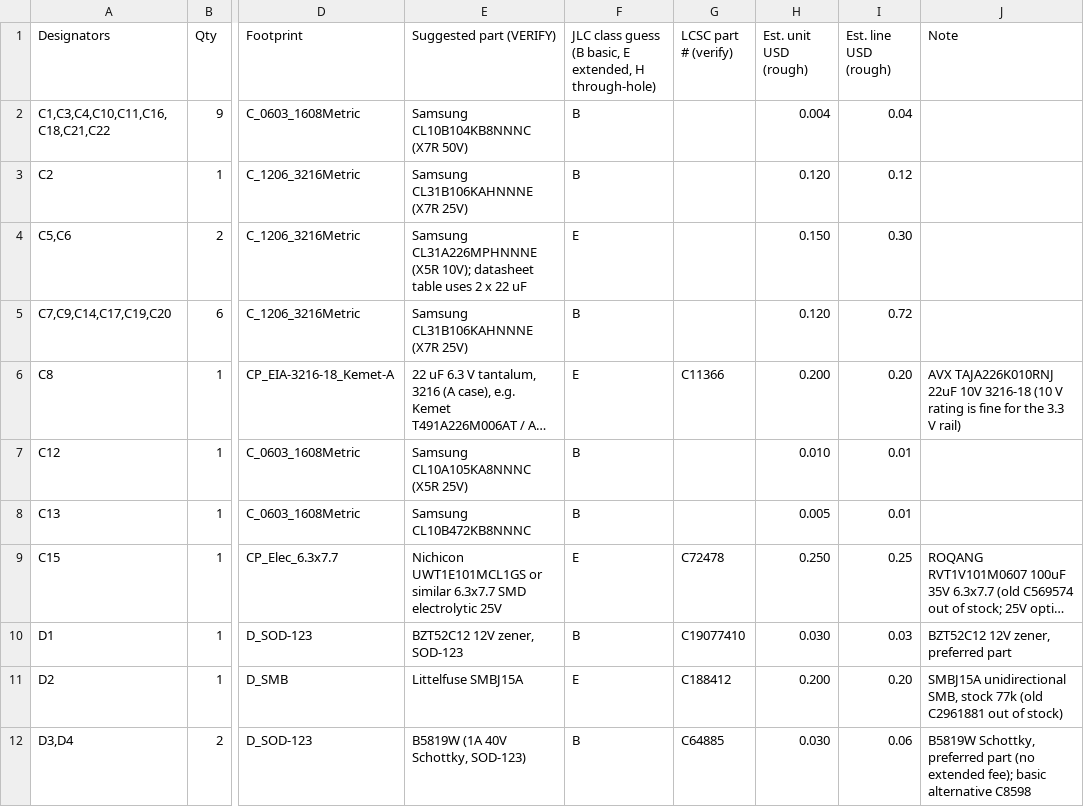
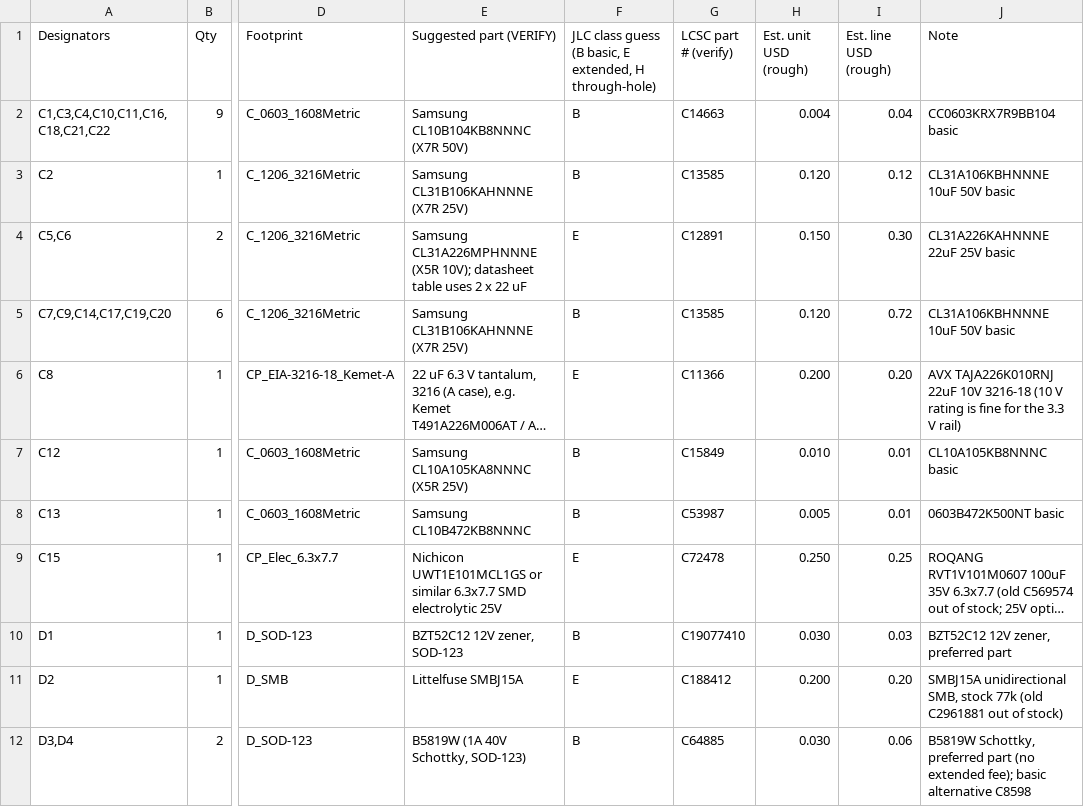
Before and after one commit to mtilocca/sprinkler-valve-controller, a CSV file: hardware/fab/BOM_valve_controller.csv, drawn as a sheet; only a part is shown, gaps mark what is left out; long unchanged cells end in …; the diff covers the shown part only; the diff names each change by its address in the sheet, - before the commit and + after, or states it on an @@ line.

```diff
--- a/hardware/fab/BOM_valve_controller.csv
+++ b/hardware/fab/BOM_valve_controller.csv
-G2 (LCSC part # (verify)): (empty)
+G2 (LCSC part # (verify)): C14663
-J2 (Note): (empty)
+J2 (Note): CC0603KRX7R9BB104 basic
-G3 (LCSC part # (verify)): (empty)
+G3 (LCSC part # (verify)): C13585
-J3 (Note): (empty)
+J3 (Note): CL31A106KBHNNNE 10uF 50V basic
-G4 (LCSC part # (verify)): (empty)
+G4 (LCSC part # (verify)): C12891
-J4 (Note): (empty)
+J4 (Note): CL31A226KAHNNNE 22uF 25V basic
-G5 (LCSC part # (verify)): (empty)
+G5 (LCSC part # (verify)): C13585
-J5 (Note): (empty)
+J5 (Note): CL31A106KBHNNNE 10uF 50V basic
-G7 (LCSC part # (verify)): (empty)
+G7 (LCSC part # (verify)): C15849
-J7 (Note): (empty)
+J7 (Note): CL10A105KB8NNNC basic
-G8 (LCSC part # (verify)): (empty)
+G8 (LCSC part # (verify)): C53987
-J8 (Note): (empty)
+J8 (Note): 0603B472K500NT basic
```
Also changed, not shown: 1 added row and 32 edited cells elsewhere in this file, hardware/fab/BOM_JLCPCB_import.csv, hardware/fab/CPL_valve_controller.csv, 45 other files.
